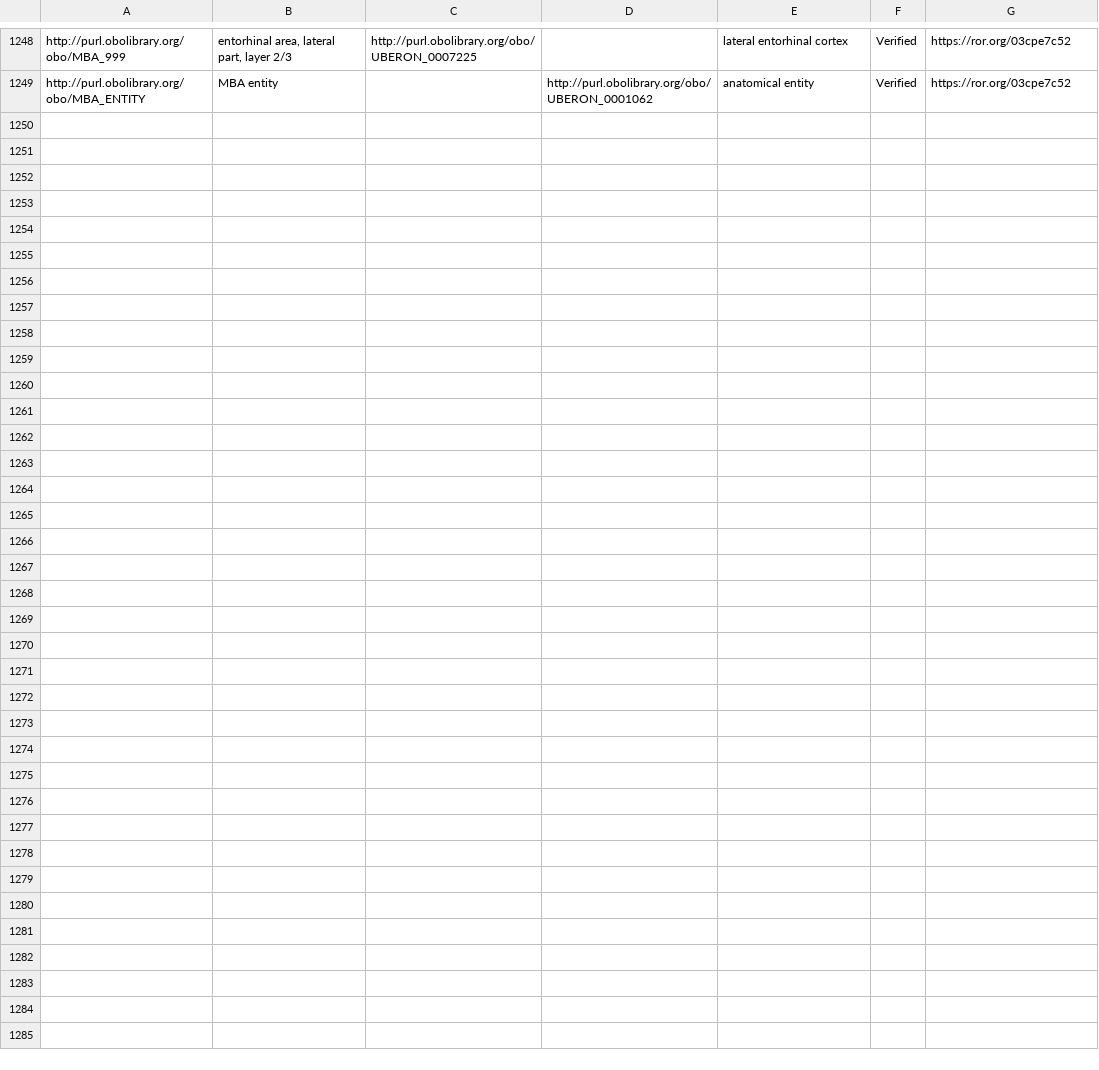
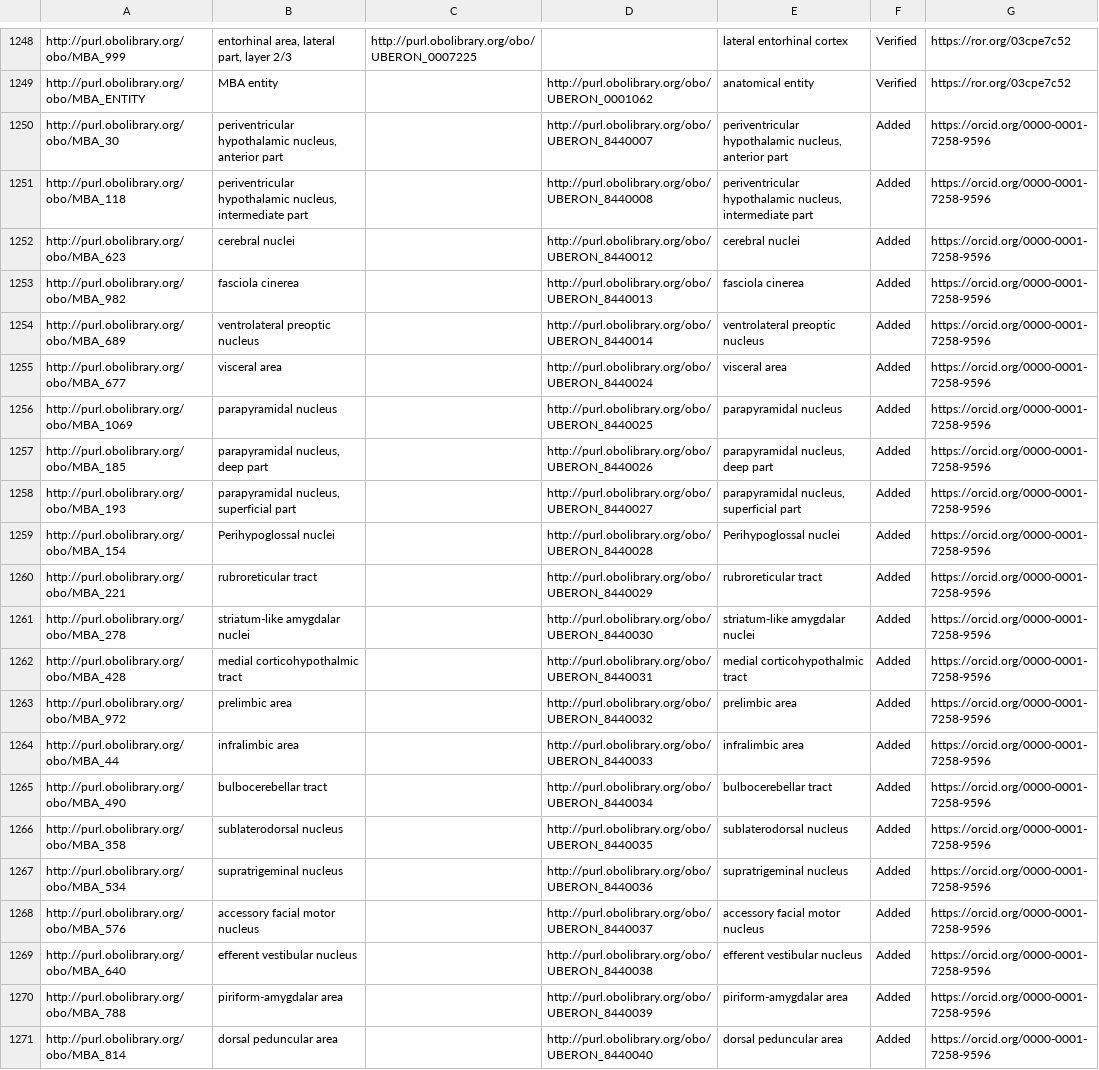
Before and after one commit to shawntanzk/ABA_Uberon, a TSV file: src/robot_templates/mba_CCF_to_UBERON.tsv, drawn as a sheet; only a part is shown, gaps mark what is left out.

Commit message:
Update mba_CCF_to_UBERON.tsv
added new terms

```diff
--- a/src/robot_templates/mba_CCF_to_UBERON.tsv
+++ b/src/robot_templates/mba_CCF_to_UBERON.tsv
@@ -1249 +1249,23 @@ http://purl.obolibrary.org/obo/MBA_999	"entorhinal area, lateral part, layer 2/3
 http://purl.obolibrary.org/obo/MBA_ENTITY	MBA entity		http://purl.obolibrary.org/obo/UBERON_0001062	anatomical entity	Verified	https://ror.org/03cpe7c52
+http://purl.obolibrary.org/obo/MBA_30	"periventricular hypothalamic nucleus, anterior part"		http://purl.obolibrary.org/obo/UBERON_8440007	"periventricular hypothalamic nucleus, anterior part"	Added	https://orcid.org/0000-0001-7258-9596
+http://purl.obolibrary.org/obo/MBA_118	"periventricular hypothalamic nucleus, intermediate part"		http://purl.obolibrary.org/obo/UBERON_8440008	"periventricular hypothalamic nucleus, intermediate part"	Added	https://orcid.org/0000-0001-7258-9596
+http://purl.obolibrary.org/obo/MBA_623	cerebral nuclei		http://purl.obolibrary.org/obo/UBERON_8440012	cerebral nuclei	Added	https://orcid.org/0000-0001-7258-9596
+http://purl.obolibrary.org/obo/MBA_982	fasciola cinerea		http://purl.obolibrary.org/obo/UBERON_8440013	fasciola cinerea	Added	https://orcid.org/0000-0001-7258-9596
+http://purl.obolibrary.org/obo/MBA_689	ventrolateral preoptic nucleus		http://purl.obolibrary.org/obo/UBERON_8440014	ventrolateral preoptic nucleus	Added	https://orcid.org/0000-0001-7258-9596
+http://purl.obolibrary.org/obo/MBA_677	visceral area		http://purl.obolibrary.org/obo/UBERON_8440024	visceral area	Added	https://orcid.org/0000-0001-7258-9596
+http://purl.obolibrary.org/obo/MBA_1069	parapyramidal nucleus		http://purl.obolibrary.org/obo/UBERON_8440025	parapyramidal nucleus	Added	https://orcid.org/0000-0001-7258-9596
+http://purl.obolibrary.org/obo/MBA_185	"parapyramidal nucleus, deep part"		http://purl.obolibrary.org/obo/UBERON_8440026	"parapyramidal nucleus, deep part"	Added	https://orcid.org/0000-0001-7258-9596
+http://purl.obolibrary.org/obo/MBA_193	"parapyramidal nucleus, superficial part"		http://purl.obolibrary.org/obo/UBERON_8440027	"parapyramidal nucleus, superficial part"	Added	https://orcid.org/0000-0001-7258-9596
+http://purl.obolibrary.org/obo/MBA_154	Perihypoglossal nuclei		http://purl.obolibrary.org/obo/UBERON_8440028	Perihypoglossal nuclei	Added	https://orcid.org/0000-0001-7258-9596
+http://purl.obolibrary.org/obo/MBA_221	rubroreticular tract		http://purl.obolibrary.org/obo/UBERON_8440029	rubroreticular tract	Added	https://orcid.org/0000-0001-7258-9596
+http://purl.obolibrary.org/obo/MBA_278	striatum-like amygdalar nuclei		http://purl.obolibrary.org/obo/UBERON_8440030	striatum-like amygdalar nuclei	Added	https://orcid.org/0000-0001-7258-9596
+http://purl.obolibrary.org/obo/MBA_428	medial corticohypothalmic tract		http://purl.obolibrary.org/obo/UBERON_8440031	medial corticohypothalmic tract	Added	https://orcid.org/0000-0001-7258-9596
+http://purl.obolibrary.org/obo/MBA_972	prelimbic area		http://purl.obolibrary.org/obo/UBERON_8440032	prelimbic area	Added	https://orcid.org/0000-0001-7258-9596
+http://purl.obolibrary.org/obo/MBA_44	infralimbic area		http://purl.obolibrary.org/obo/UBERON_8440033	infralimbic area	Added	https://orcid.org/0000-0001-7258-9596
+http://purl.obolibrary.org/obo/MBA_490	bulbocerebellar tract		http://purl.obolibrary.org/obo/UBERON_8440034	bulbocerebellar tract	Added	https://orcid.org/0000-0001-7258-9596
+http://purl.obolibrary.org/obo/MBA_358	sublaterodorsal nucleus		http://purl.obolibrary.org/obo/UBERON_8440035	sublaterodorsal nucleus	Added	https://orcid.org/0000-0001-7258-9596
+http://purl.obolibrary.org/obo/MBA_534	supratrigeminal nucleus		http://purl.obolibrary.org/obo/UBERON_8440036	supratrigeminal nucleus	Added	https://orcid.org/0000-0001-7258-9596
+http://purl.obolibrary.org/obo/MBA_576	accessory facial motor nucleus		http://purl.obolibrary.org/obo/UBERON_8440037	accessory facial motor nucleus	Added	https://orcid.org/0000-0001-7258-9596
+http://purl.obolibrary.org/obo/MBA_640	efferent vestibular nucleus		http://purl.obolibrary.org/obo/UBERON_8440038	efferent vestibular nucleus	Added	https://orcid.org/0000-0001-7258-9596
+http://purl.obolibrary.org/obo/MBA_788	piriform-amygdalar area		http://purl.obolibrary.org/obo/UBERON_8440039	piriform-amygdalar area	Added	https://orcid.org/0000-0001-7258-9596
+http://purl.obolibrary.org/obo/MBA_814	dorsal peduncular area		http://purl.obolibrary.org/obo/UBERON_8440040	dorsal peduncular area	Added	https://orcid.org/0000-0001-7258-9596
```
